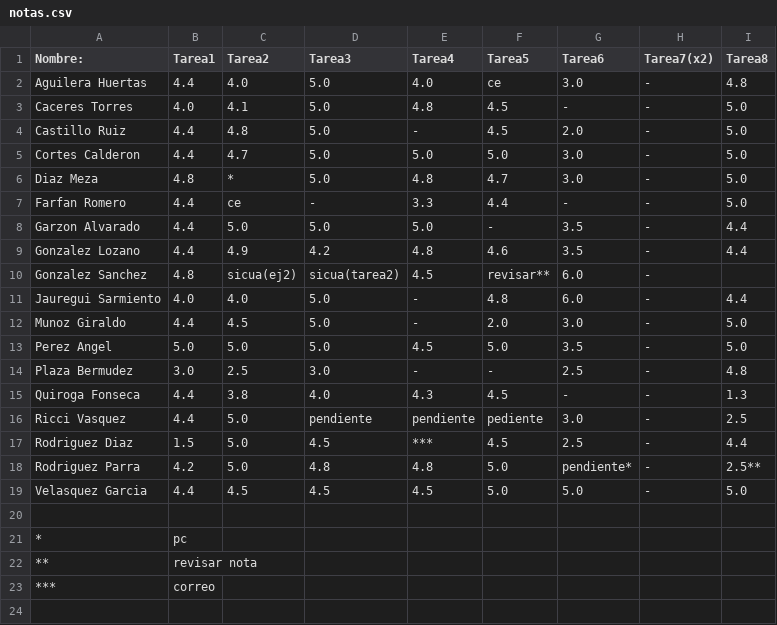
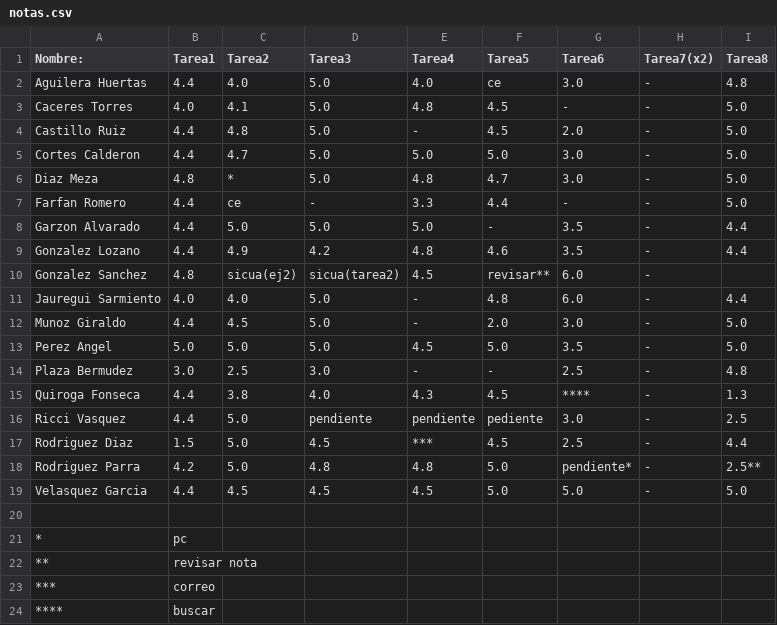
Before and after one commit to ComputoCienciasUniandes/HerramientasComputacionales, a CSV file: notas/grupo1/notas.csv, drawn as a sheet.

Commit message:
Update notas.csv

```diff
--- a/notas/grupo1/notas.csv
+++ b/notas/grupo1/notas.csv
@@ -14,3 +14,3 @@ Perez Angel,                 5.0,         5.0,          5.0,        4.5,
 Plaza Bermudez,              3.0,         2.5,          3.0,      -     ,      -    ,    2.5,         -,       4.8,
-Quiroga Fonseca,             4.4,         3.8,          4.0,        4.3,         4.5,        -,        -,      1.3,
+Quiroga Fonseca,             4.4,         3.8,          4.0,        4.3,         4.5,        ****,        -,      1.3,
 Ricci Vasquez,               4.4,         5.0,         pendiente,   pendiente,   pediente,  3.0,       -,      2.5,
@@ -23 +23,2 @@ Velasquez Garcia,            4.4,         4.5,          4.5,        4.5,
 ***, correo, , , , , , , ,
+****, buscar, , , , , , , ,
```
